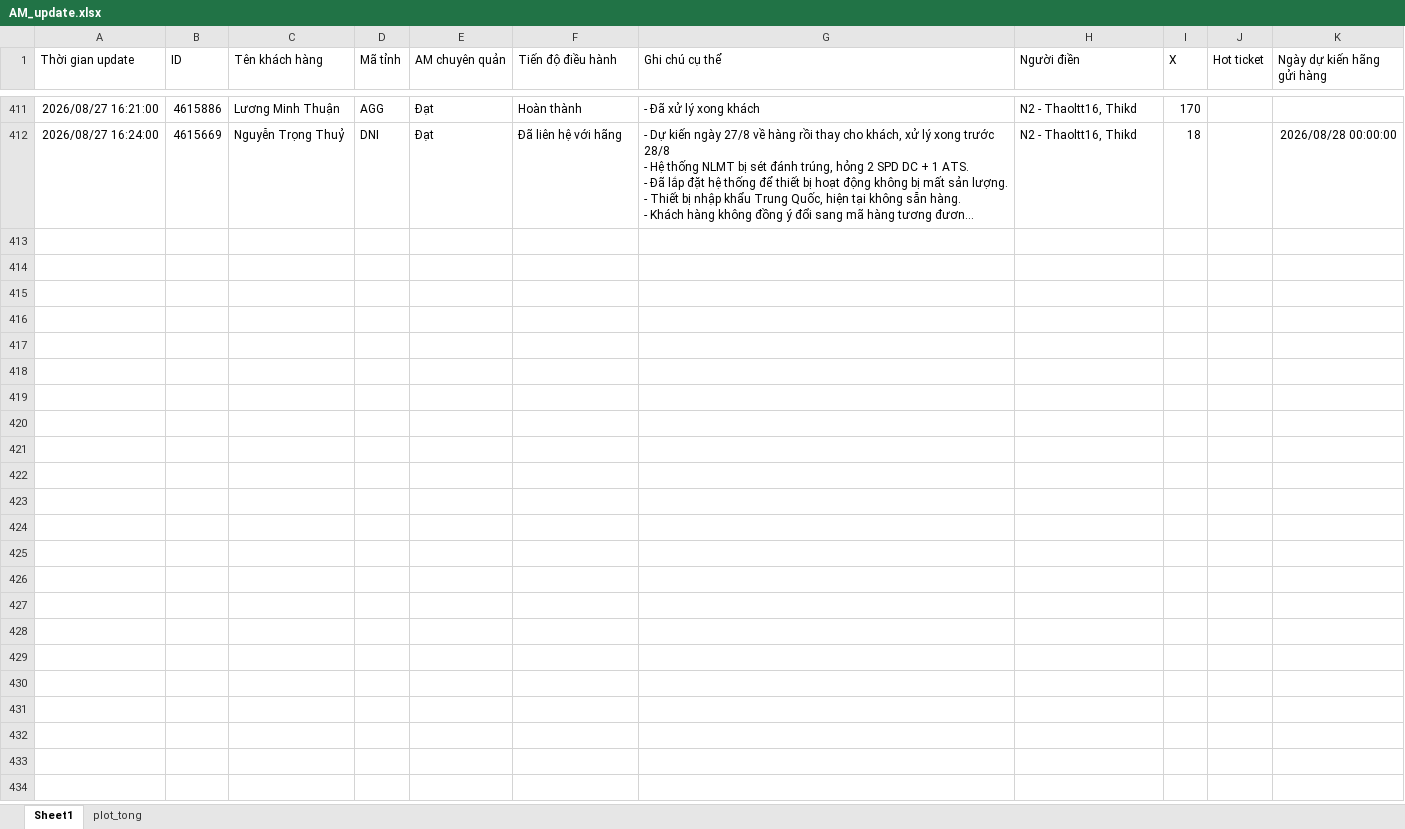
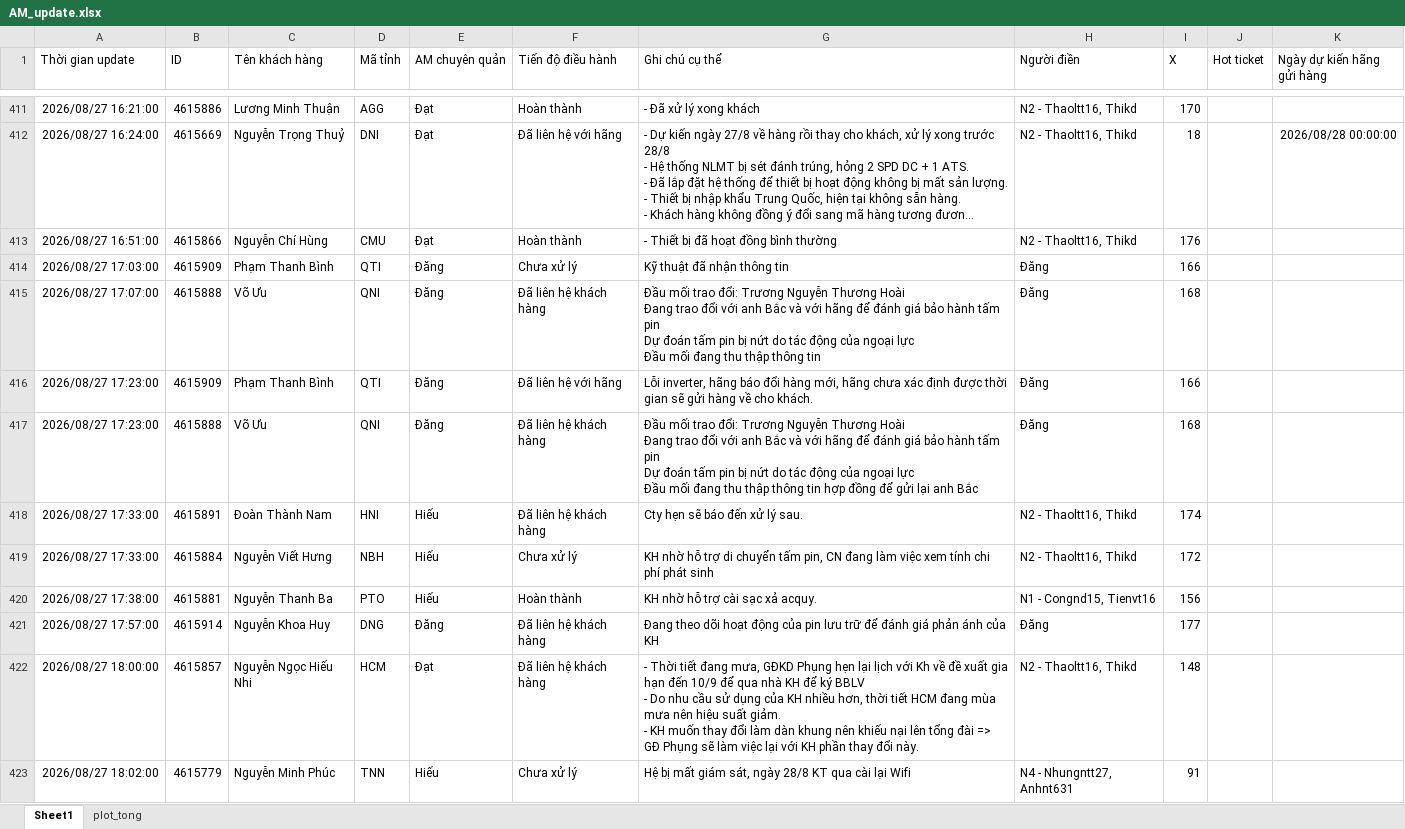
Before and after one commit to Nhunggg1612/dashboard-PAKH, an Excel workbook: data/AM_update.xlsx, sheet Sheet1, drawn as a sheet; only a part is shown, gaps mark what is left out; long unchanged cells end in …; values as stored, in another font and other column widths than the file's, no borders; table styles not drawn; ↵ is a line break in a cell; the diff covers the shown part only; the diff names each change by its address in the sheet, - before the commit and + after, or states it on an @@ line.

```diff
--- a/data/AM_update.xlsx (sheet Sheet1)
+++ b/data/AM_update.xlsx (sheet Sheet1)
+row 413: 2026/08/27 16:51:00 | 4615866 | Nguyễn Chí Hùng | CMU | Đạt | Hoàn thành | - Thiết bị đã hoạt đồng bình thường | N2 - Thaoltt16, Thikd | 176
+row 414: 2026/08/27 17:03:00 | 4615909 | Phạm Thanh Bình | QTI | Đăng | Chưa xử lý | Kỹ thuật đã nhận thông tin | Đăng | 166
+row 415: 2026/08/27 17:07:00 | 4615888 | Võ Ưu | QNI | Đăng | Đã liên hệ khách hàng | Đầu mối trao đổi: Trương Nguyễn Thương Hoài ↵ Đang trao đổi với anh Bắc và với hãng để đánh giá bảo hành tấm pin ↵ Dự đoán tấm pin bị nứt do tác động của ngoại lực ↵ Đầu mối đang thu thập thông tin | Đăng | 168
+row 416: 2026/08/27 17:23:00 | 4615909 | Phạm Thanh Bình | QTI | Đăng | Đã liên hệ với hãng | Lỗi inverter, hãng báo đổi hàng mới, hãng chưa xác định được thời gian sẽ gửi hàng về cho khách. | Đăng | 166
+row 417: 2026/08/27 17:23:00 | 4615888 | Võ Ưu | QNI | Đăng | Đã liên hệ khách hàng | Đầu mối trao đổi: Trương Nguyễn Thương Hoài ↵ Đang trao đổi với anh Bắc và với hãng để đánh giá bảo hành tấm pin ↵ Dự đoán tấm pin bị nứt do tác động của ngoại lực ↵ Đầu mối đang thu thập thông tin hợp đồng để gửi lại anh Bắc | Đăng | 168
+row 418: 2026/08/27 17:33:00 | 4615891 | Đoàn Thành Nam | HNI | Hiếu | Đã liên hệ khách hàng | Cty hẹn sẽ báo đến xử lý sau. | N2 - Thaoltt16, Thikd | 174
+row 419: 2026/08/27 17:33:00 | 4615884 | Nguyễn Viết Hưng | NBH | Hiếu | Chưa xử lý | KH nhờ hỗ trợ di chuyển tấm pin, CN đang làm việc xem tính chi phí phát sinh | N2 - Thaoltt16, Thikd | 172
+row 420: 2026/08/27 17:38:00 | 4615881 | Nguyễn Thanh Ba | PTO | Hiếu | Hoàn thành | KH nhờ hỗ trợ cài sạc xả acquy. | N1 - Congnd15, Tienvt16 | 156
+row 421: 2026/08/27 17:57:00 | 4615914 | Nguyễn Khoa Huy | DNG | Đăng | Đã liên hệ khách hàng | Đang theo dõi hoạt động của pin lưu trữ để đánh giá phản ánh của KH | Đăng | 177
+row 422: 2026/08/27 18:00:00 | 4615857 | Nguyễn Ngọc Hiếu Nhi | HCM | Đạt | Đã liên hệ khách hàng | - Thời tiết đang mưa, GĐKD Phụng hẹn lại lịch với Kh về đề xuất gia hạn đến 10/9 để qua nhà KH để ký BBLV ↵ - Do nhu cầu sử dụng của KH nhiều hơn, thời tiết HCM đang mùa mưa nên hiệu suất giảm. ↵ - KH muốn thay đổi làm dàn khung nên khiếu nại lên tổng đài => GĐ Phụng sẽ làm việc lại với KH phần thay đổi này. | N2 - Thaoltt16, Thikd | 148
+row 423: 2026/08/27 18:02:00 | 4615779 | Nguyễn Minh Phúc | TNN | Hiếu | Chưa xử lý | Hệ bị mất giám sát, ngày 28/8 KT qua cài lại Wifi | N4 - Nhungntt27, Anhnt631 | 91
```
Also changed, not shown: 10 added rows elsewhere in this sheet, sheet plot_tong, data/3.R_pakh.xlsx, data/5.R_pakh_hoan_thanh.xlsx, 10 other files.
